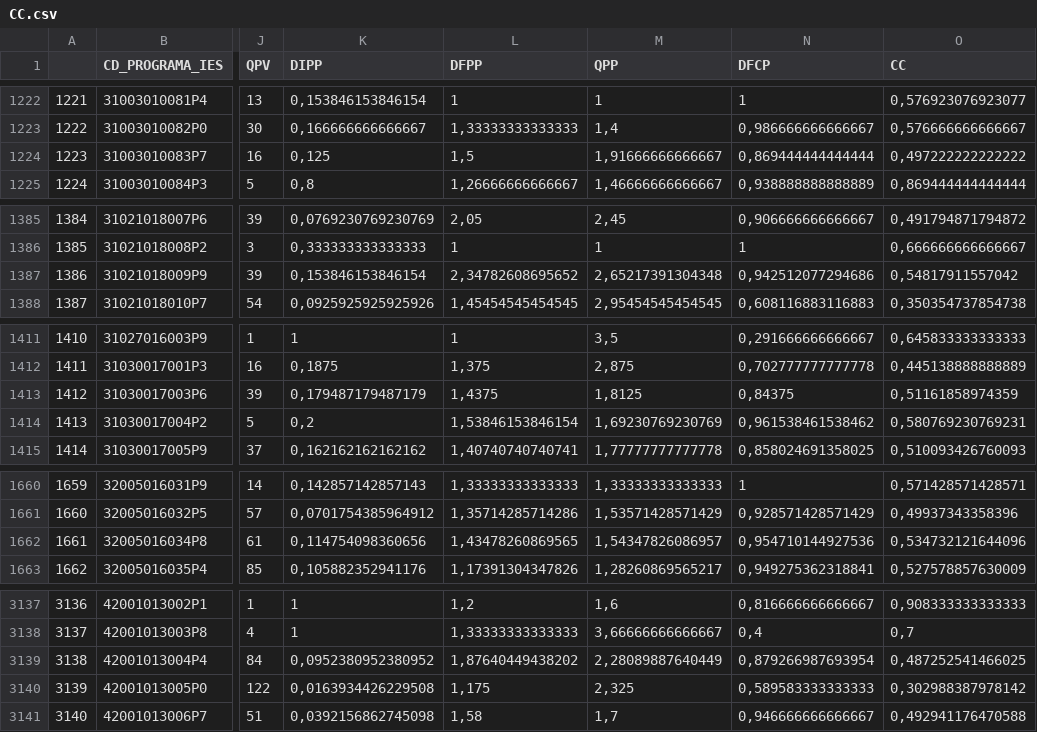
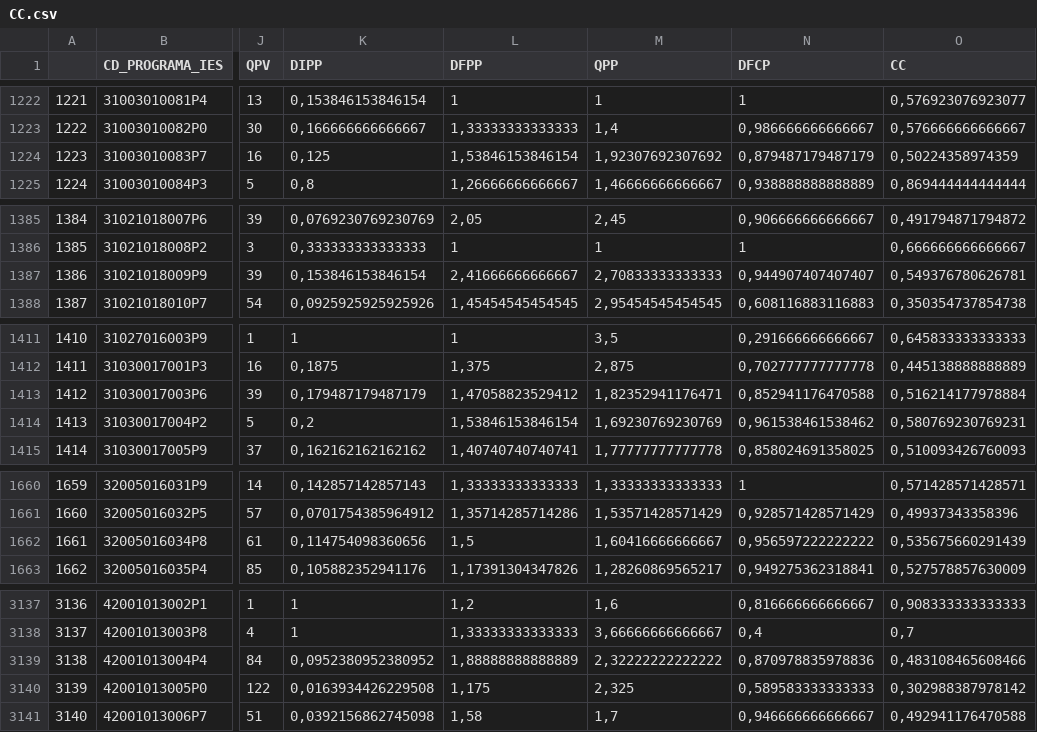
Before and after one commit to Nmuaddib/RGitRep, a CSV file: Tese MIDxPT/Analises/CC.csv, drawn as a sheet; only a part is shown, gaps mark what is left out; the diff covers the shown part only; the diff names each change by its address in the sheet, - before the commit and + after, or states it on an @@ line.

```diff
--- a/Tese MIDxPT/Analises/CC.csv
+++ b/Tese MIDxPT/Analises/CC.csv
-L1224 (DFPP): 1,5
+L1224 (DFPP): 1,53846153846154
-M1224 (QPP): 1,91666666666667
+M1224 (QPP): 1,92307692307692
-N1224 (DFCP): 0,869444444444444
+N1224 (DFCP): 0,879487179487179
-O1224 (CC): 0,497222222222222
+O1224 (CC): 0,50224358974359
-L1387 (DFPP): 2,34782608695652
+L1387 (DFPP): 2,41666666666667
-M1387 (QPP): 2,65217391304348
+M1387 (QPP): 2,70833333333333
-N1387 (DFCP): 0,942512077294686
+N1387 (DFCP): 0,944907407407407
-O1387 (CC): 0,54817911557042
+O1387 (CC): 0,549376780626781
-L1413 (DFPP): 1,4375
+L1413 (DFPP): 1,47058823529412
-M1413 (QPP): 1,8125
+M1413 (QPP): 1,82352941176471
-N1413 (DFCP): 0,84375
+N1413 (DFCP): 0,852941176470588
-O1413 (CC): 0,51161858974359
+O1413 (CC): 0,516214177978884
-L1662 (DFPP): 1,43478260869565
+L1662 (DFPP): 1,5
-M1662 (QPP): 1,54347826086957
+M1662 (QPP): 1,60416666666667
-N1662 (DFCP): 0,954710144927536
+N1662 (DFCP): 0,956597222222222
-O1662 (CC): 0,534732121644096
+O1662 (CC): 0,535675660291439
-L3139 (DFPP): 1,87640449438202
+L3139 (DFPP): 1,88888888888889
-M3139 (QPP): 2,28089887640449
+M3139 (QPP): 2,32222222222222
-N3139 (DFCP): 0,879266987693954
+N3139 (DFCP): 0,870978835978836
-O3139 (CC): 0,487252541466025
+O3139 (CC): 0,483108465608466
```
Also changed, not shown: 114 edited cells elsewhere in this file, Tese MIDxPT/Analises/COR_ano.csv, Tese MIDxPT/Analises/COR_area.csv, 20 other files.
